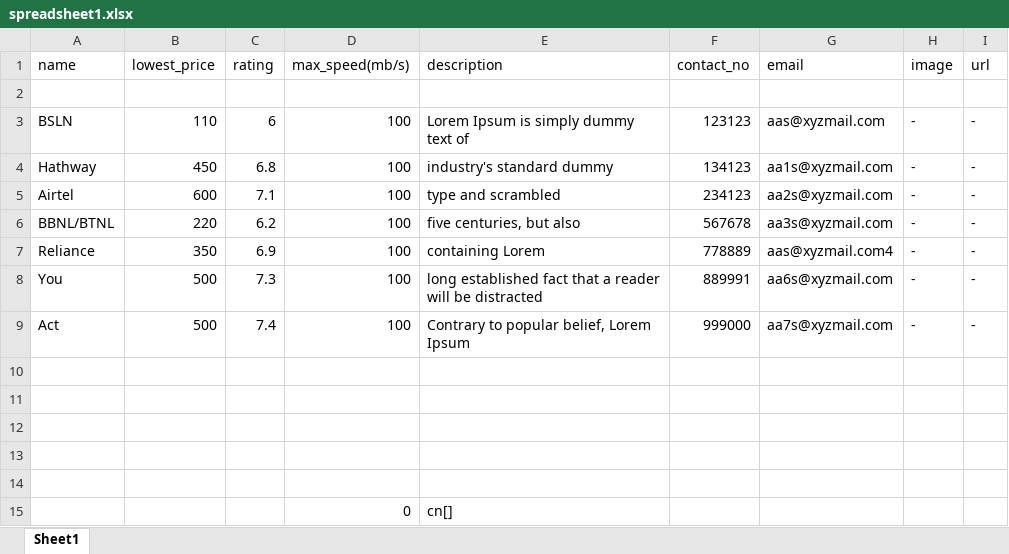
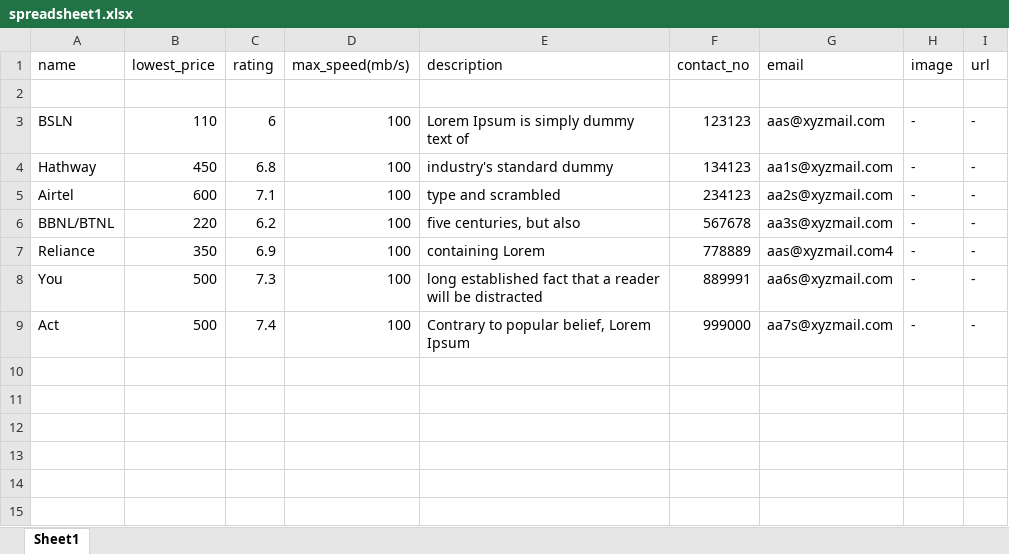
Before and after one commit to shashankGS10/ServiceProvider, an Excel workbook: bin/spreadsheet1.xlsx, sheet Sheet1, drawn as a sheet; values as stored, in another font and other column widths than the file's, no borders; charts and pictures not drawn; the diff names each change by its address in the sheet, - before the commit and + after, or states it on an @@ line.

```diff
--- a/bin/spreadsheet1.xlsx (sheet Sheet1)
+++ b/bin/spreadsheet1.xlsx (sheet Sheet1)
-row 10: (empty)
-row 11: (empty)
-row 12: (empty)
-row 13: (empty)
-row 14: (empty)
-row 15:  |  |  | 0 | cn[]
```
Also changed, not shown: 1 other file.
